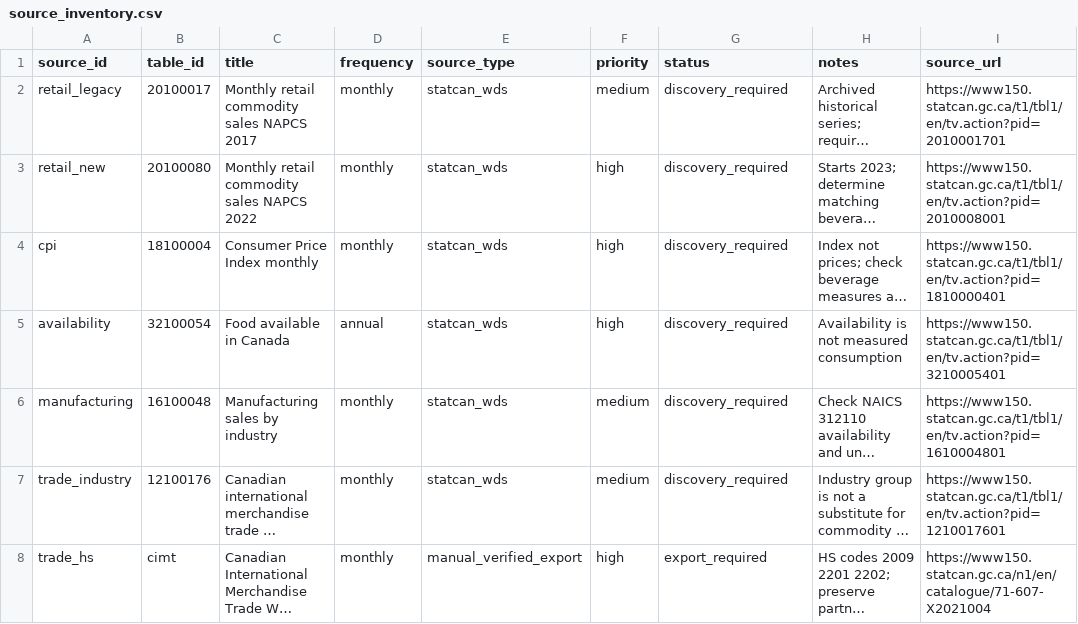
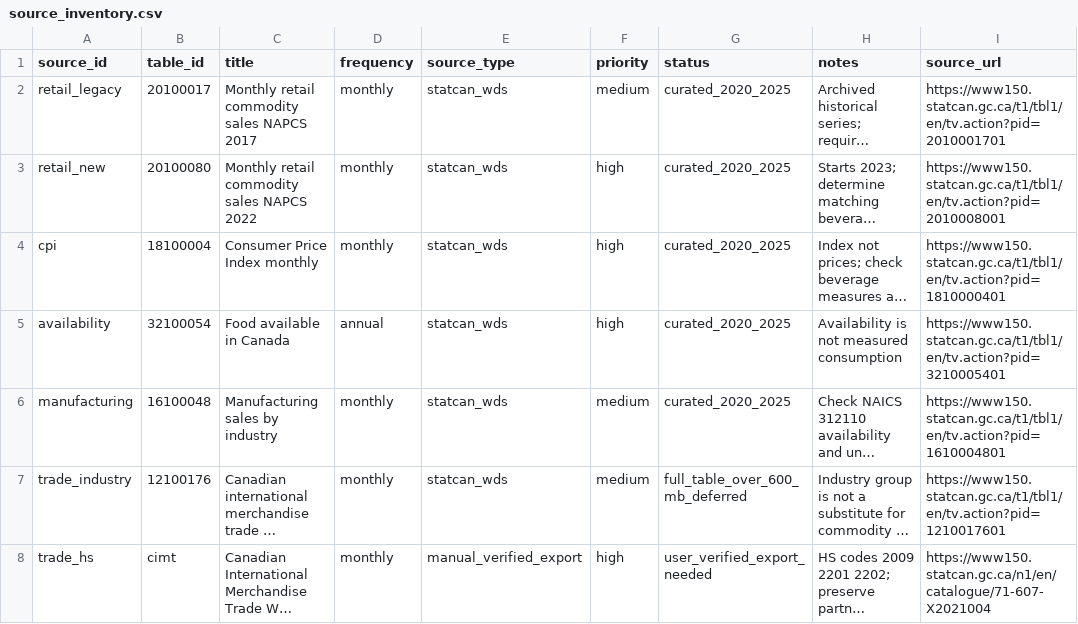
Before and after one commit to Ethannguye/canadian-beverage-market-analytics, a CSV file: metadata/source_inventory.csv, drawn as a sheet; long unchanged cells end in …; the diff names each change by its address in the sheet, - before the commit and + after, or states it on an @@ line.

Commit message:
docs: record source coverage, passing MySQL integration and user handoff actions

```diff
--- a/metadata/source_inventory.csv
+++ b/metadata/source_inventory.csv
-G2:G6 (status): discovery_required
+G2:G6 (status): curated_2020_2025
-G7 (status): discovery_required
+G7 (status): full_table_over_600_mb_deferred
-G8 (status): export_required
+G8 (status): user_verified_export_needed
```
Also changed, not shown: 2 other files.
